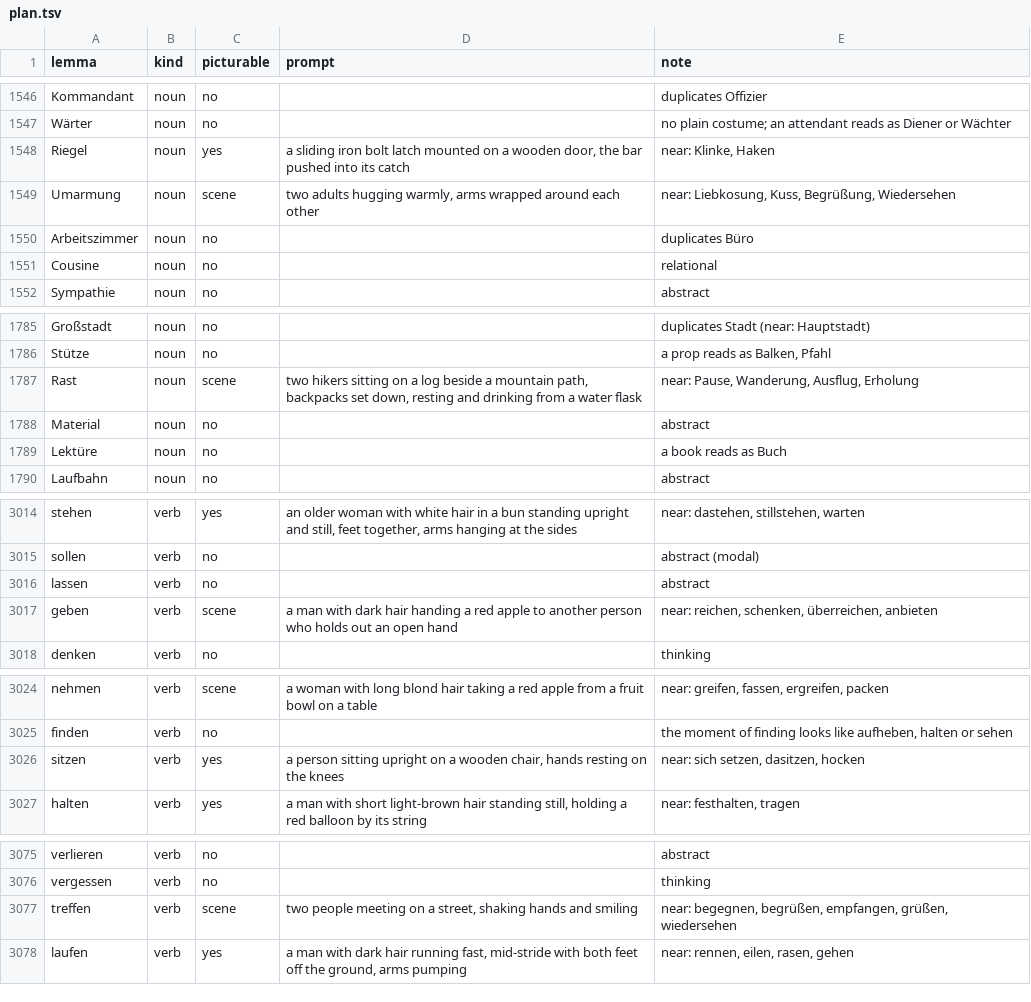
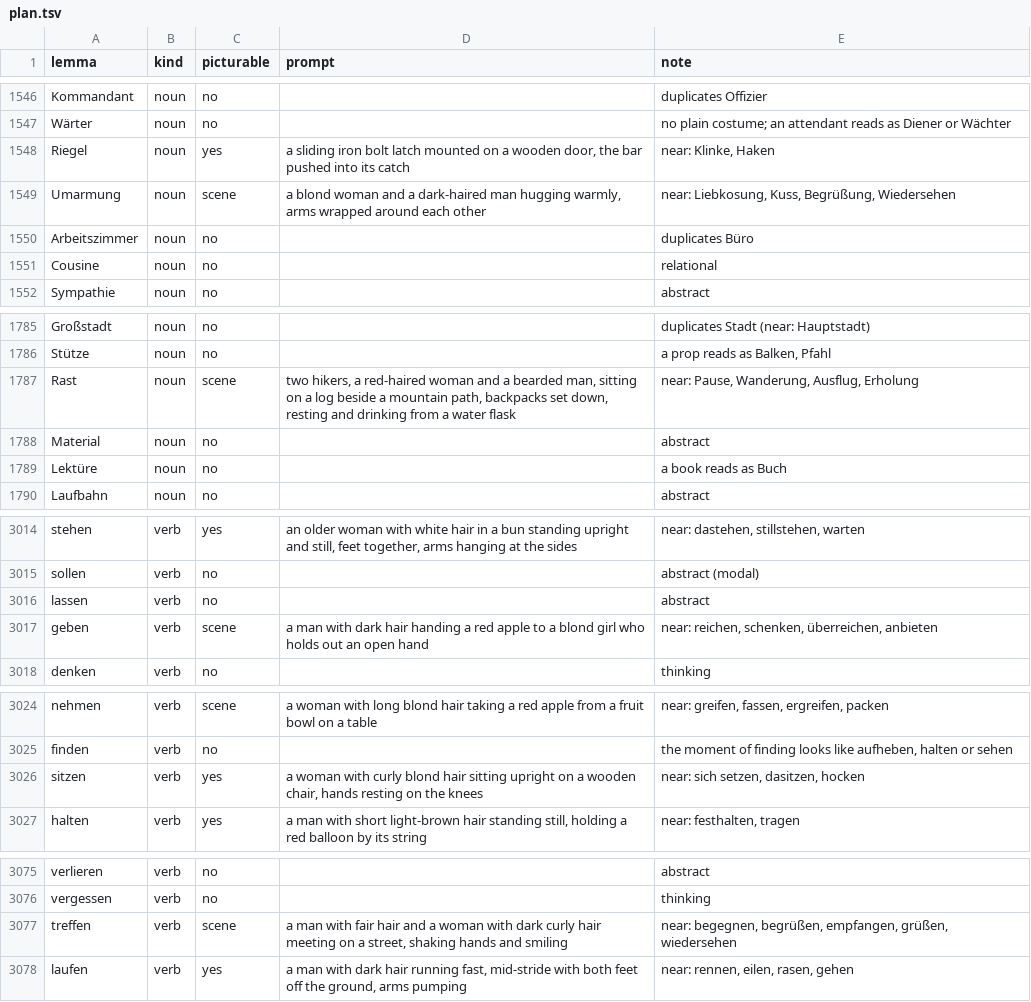
Before and after one commit to ehb54/android-apps, a TSV file: tools/pictures/core/plan.tsv, drawn as a sheet; only a part is shown, gaps mark what is left out; the diff covers the shown part only.

```diff
--- a/tools/pictures/core/plan.tsv
+++ b/tools/pictures/core/plan.tsv
@@ -1548,3 +1548,3 @@ Wärter	noun	no		no plain costume; an attendant reads as Diener or Wächter
 Riegel	noun	yes	a sliding iron bolt latch mounted on a wooden door, the bar pushed into its catch	near: Klinke, Haken
-Umarmung	noun	scene	two adults hugging warmly, arms wrapped around each other	near: Liebkosung, Kuss, Begrüßung, Wiedersehen
+Umarmung	noun	scene	a blond woman and a dark-haired man hugging warmly, arms wrapped around each other	near: Liebkosung, Kuss, Begrüßung, Wiedersehen
 Arbeitszimmer	noun	no		duplicates Büro
@@ -1786,3 +1786,3 @@ Großstadt	noun	no		duplicates Stadt (near: Hauptstadt)
 Stütze	noun	no		a prop reads as Balken, Pfahl
-Rast	noun	scene	two hikers sitting on a log beside a mountain path, backpacks set down, resting and drinking from a water flask	near: Pause, Wanderung, Ausflug, Erholung
+Rast	noun	scene	two hikers, a red-haired woman and a bearded man, sitting on a log beside a mountain path, backpacks set down, resting and drinking from a water flask	near: Pause, Wanderung, Ausflug, Erholung
 Material	noun	no		abstract
@@ -3016,3 +3016,3 @@ sollen	verb	no		abstract (modal)
 lassen	verb	no		abstract
-geben	verb	scene	a man with dark hair handing a red apple to another person who holds out an open hand	near: reichen, schenken, überreichen, anbieten
+geben	verb	scene	a man with dark hair handing a red apple to a blond girl who holds out an open hand	near: reichen, schenken, überreichen, anbieten
 denken	verb	no		thinking
@@ -3025,3 +3025,3 @@ nehmen	verb	scene	a woman with long blond hair taking a red apple from a fruit b
 finden	verb	no		the moment of finding looks like aufheben, halten or sehen
-sitzen	verb	yes	a person sitting upright on a wooden chair, hands resting on the knees	near: sich setzen, dasitzen, hocken
+sitzen	verb	yes	a woman with curly blond hair sitting upright on a wooden chair, hands resting on the knees	near: sich setzen, dasitzen, hocken
 halten	verb	yes	a man with short light-brown hair standing still, holding a red balloon by its string	near: festhalten, tragen
@@ -3076,3 +3076,3 @@ verlieren	verb	no		abstract
 vergessen	verb	no		thinking
-treffen	verb	scene	two people meeting on a street, shaking hands and smiling	near: begegnen, begrüßen, empfangen, grüßen, wiedersehen
+treffen	verb	scene	a man with fair hair and a woman with dark curly hair meeting on a street, shaking hands and smiling	near: begegnen, begrüßen, empfangen, grüßen, wiedersehen
 laufen	verb	yes	a man with dark hair running fast, mid-stride with both feet off the ground, arms pumping	near: rennen, eilen, rasen, gehen
```
Also changed, not shown: 18 edited cells elsewhere in this file, 1 other file.
